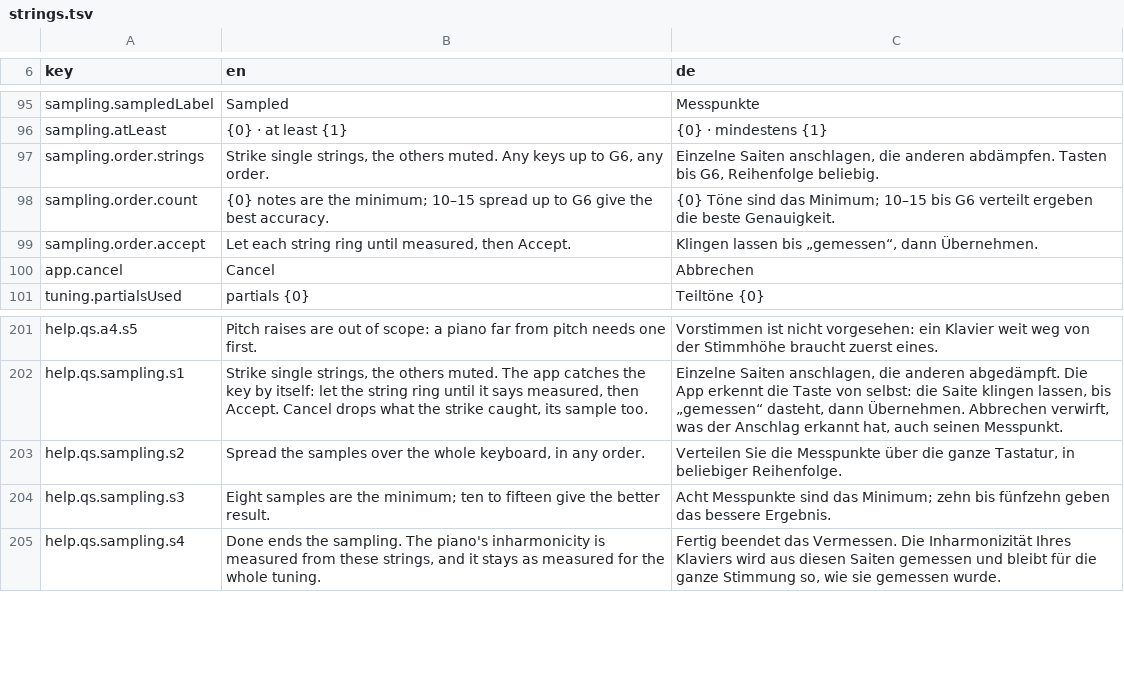
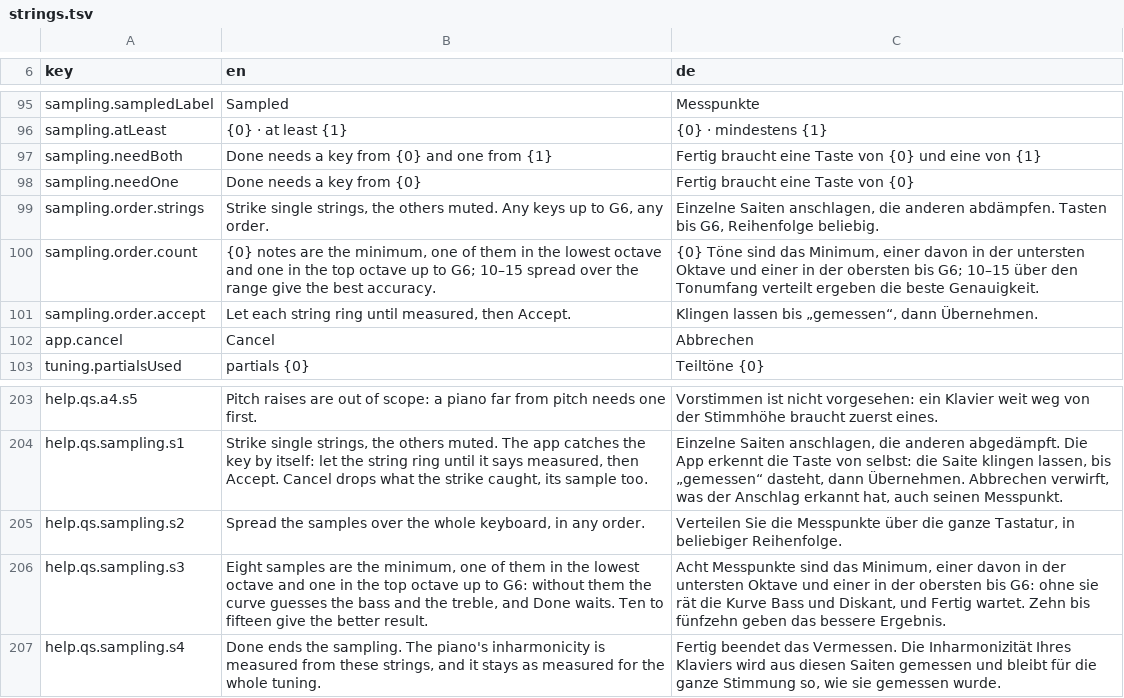
Before and after one commit to clavierhaus/clavier-tuner-foss, a TSV file: i18n/strings.tsv, drawn as a sheet; only a part is shown, gaps mark what is left out.

```diff
--- a/i18n/strings.tsv
+++ b/i18n/strings.tsv
@@ -96,4 +96,6 @@ sampling.sampledLabel	Sampled	Messpunkte
 sampling.atLeast	{0} · at least {1}	{0} · mindestens {1}
+sampling.needBoth	Done needs a key from {0} and one from {1}	Fertig braucht eine Taste von {0} und eine von {1}
+sampling.needOne	Done needs a key from {0}	Fertig braucht eine Taste von {0}
 sampling.order.strings	Strike single strings, the others muted. Any keys up to G6, any order.	Einzelne Saiten anschlagen, die anderen abdämpfen. Tasten bis G6, Reihenfolge beliebig.
-sampling.order.count	{0} notes are the minimum; 10–15 spread up to G6 give the best accuracy.	{0} Töne sind das Minimum; 10–15 bis G6 verteilt ergeben die beste Genauigkeit.
+sampling.order.count	{0} notes are the minimum, one of them in the lowest octave and one in the top octave up to G6; 10–15 spread over the range give the best accuracy.	{0} Töne sind das Minimum, einer davon in der untersten Oktave und einer in der obersten bis G6; 10–15 über den Tonumfang verteilt ergeben die beste Genauigkeit.
 sampling.order.accept	Let each string ring until measured, then Accept.	Klingen lassen bis „gemessen“, dann Übernehmen.
@@ -203,3 +205,3 @@ help.qs.sampling.s1	Strike single strings, the others muted. The app catches the
 help.qs.sampling.s2	Spread the samples over the whole keyboard, in any order.	Verteilen Sie die Messpunkte über die ganze Tastatur, in beliebiger Reihenfolge.
-help.qs.sampling.s3	Eight samples are the minimum; ten to fifteen give the better result.	Acht Messpunkte sind das Minimum; zehn bis fünfzehn geben das bessere Ergebnis.
+help.qs.sampling.s3	Eight samples are the minimum, one of them in the lowest octave and one in the top octave up to G6: without them the curve guesses the bass and the treble, and Done waits. Ten to fifteen give the better result.	Acht Messpunkte sind das Minimum, einer davon in der untersten Oktave und einer in der obersten bis G6: ohne sie rät die Kurve Bass und Diskant, und Fertig wartet. Zehn bis fünfzehn geben das bessere Ergebnis.
 help.qs.sampling.s4	Done ends the sampling. The piano's inharmonicity is measured from these strings, and it stays as measured for the whole tuning.	Fertig beendet das Vermessen. Die Inharmonizität Ihres Klaviers wird aus diesen Saiten gemessen und bleibt für die ganze Stimmung so, wie sie gemessen wurde.
```
Also changed, not shown: 8 other files.
